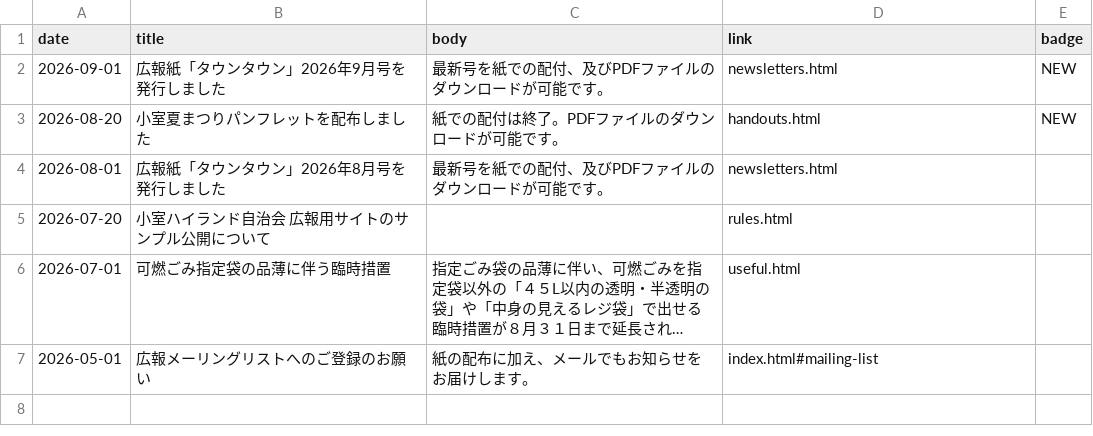
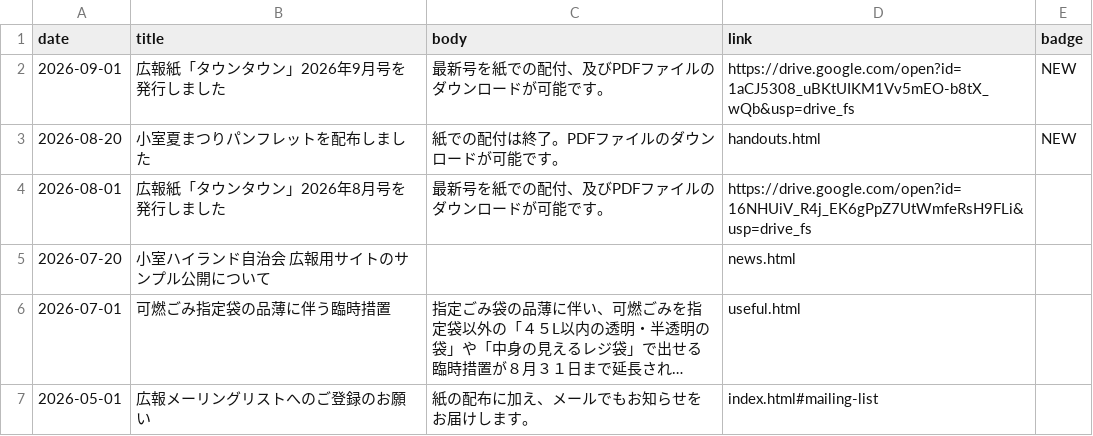
Before and after one commit to jichikai-kmr-hl/jichikai-kmr-hl.github.io, a CSV file: data/news.csv, drawn as a sheet; long unchanged cells end in …; the diff names each change by its address in the sheet, - before the commit and + after, or states it on an @@ line.

```diff
--- a/data/news.csv
+++ b/data/news.csv
-D2 (link): newsletters.html
+D2 (link): https://drive.google.com/open?id=1aCJ5308_uBKtUIKM1Vv5mEO-b8tX_wQb&usp=drive_fs
-D4 (link): newsletters.html
+D4 (link): https://drive.google.com/open?id=16NHUiV_R4j_EK6gPpZ7UtWmfeRsH9FLi&usp=drive_fs
-D5 (link): rules.html
+D5 (link): news.html
```
Also changed, not shown: 1 other file.
